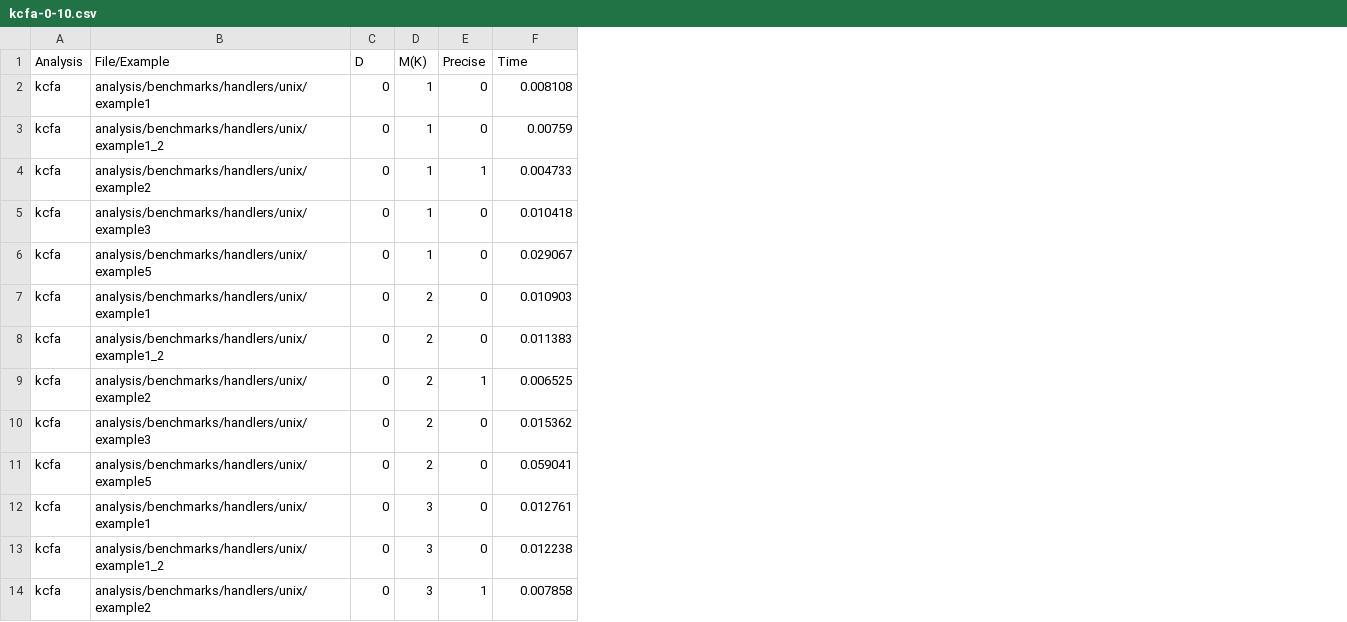
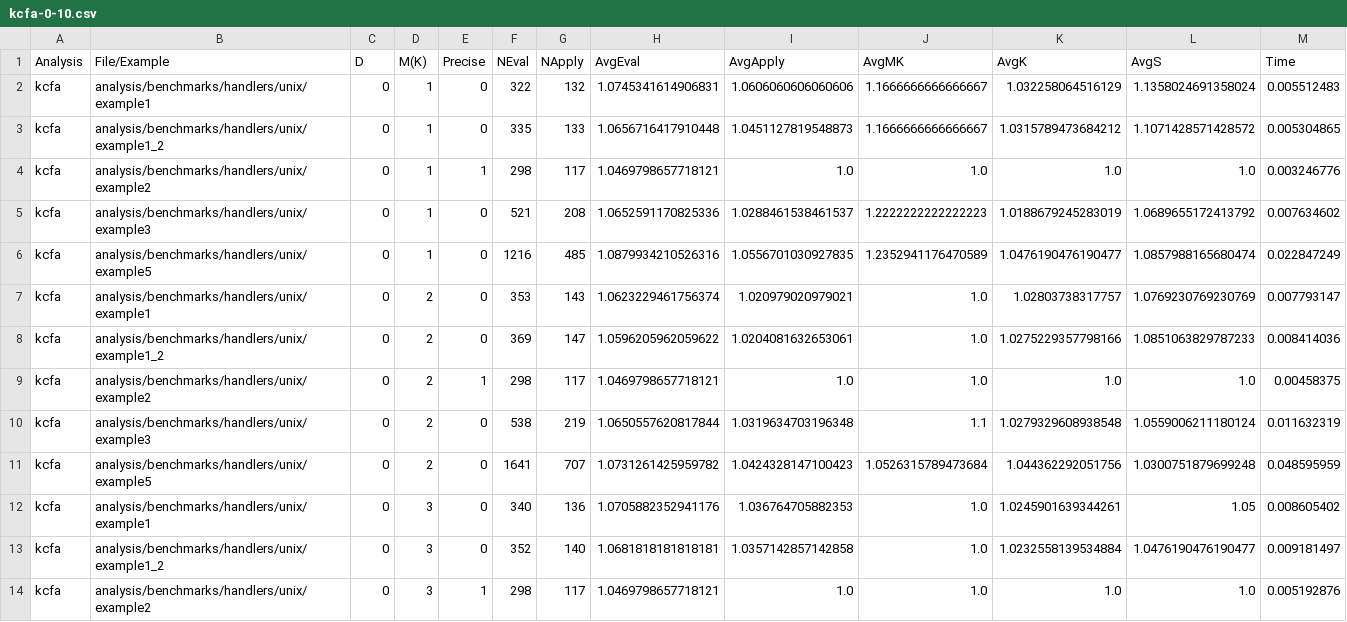
Before and after one commit to TimWhiting/koka, a CSV file: benchmarks/results/handlers/unix/kcfa-0-10.csv, drawn as a sheet; only a part is shown; addresses are those after the commit; the diff covers the shown part only; the diff names each change by its address in the sheet, - before the commit and + after, or states it on an @@ line.

```diff
--- a/benchmarks/results/handlers/unix/kcfa-0-10.csv
+++ b/benchmarks/results/handlers/unix/kcfa-0-10.csv
+column F (NEval), rows 2-14: 322 | 335 | 298 | 521 | 1216 | 353 | 369 | 298 | 538 | 1641 | 340 | 352 | 298
+column G (NApply), rows 2-14: 132 | 133 | 117 | 208 | 485 | 143 | 147 | 117 | 219 | 707 | 136 | 140 | 117
+column H (AvgEval), rows 2-14: 1.0745341614906831 | 1.0656716417910448 | 1.0469798657718121 | 1.0652591170825336 | 1.0879934210526316 | 1.0623229461756374 | 1.0596205962059622 | 1.0469798657718121 | 1.0650557620817844 | 1.0731261425959782 | 1.0705882352941176 | 1.0681818181818181 | 1.0469798657718121
+column I (AvgApply), rows 2-14: 1.0606060606060606 | 1.0451127819548873 | 1.0 | 1.0288461538461537 | 1.0556701030927835 | 1.020979020979021 | 1.0204081632653061 | 1.0 | 1.0319634703196348 | 1.0424328147100423 | 1.036764705882353 | 1.0357142857142858 | 1.0
+column J (AvgMK), rows 2-14: 1.1666666666666667 | 1.1666666666666667 | 1.0 | 1.2222222222222223 | 1.2352941176470589 | 1.0 | 1.0 | 1.0 | 1.1 | 1.0526315789473684 | 1.0 | 1.0 | 1.0
+column K (AvgK), rows 2-14: 1.032258064516129 | 1.0315789473684212 | 1.0 | 1.0188679245283019 | 1.0476190476190477 | 1.02803738317757 | 1.0275229357798166 | 1.0 | 1.0279329608938548 | 1.044362292051756 | 1.0245901639344261 | 1.0232558139534884 | 1.0
+column L (AvgS), rows 2-14: 1.1358024691358024 | 1.1071428571428572 | 1.0 | 1.0689655172413792 | 1.0857988165680474 | 1.0769230769230769 | 1.0851063829787233 | 1.0 | 1.0559006211180124 | 1.0300751879699248 | 1.05 | 1.0476190476190477 | 1.0
-M2 (Time): 0.008108
+M2 (Time): 0.005512483
-M3 (Time): 0.00759
+M3 (Time): 0.005304865
-M4 (Time): 0.004733
+M4 (Time): 0.003246776
-M5 (Time): 0.010418
+M5 (Time): 0.007634602
-M6 (Time): 0.029067
+M6 (Time): 0.022847249
-M7 (Time): 0.010903
+M7 (Time): 0.007793147
-M8 (Time): 0.011383
+M8 (Time): 0.008414036
-M9 (Time): 0.006525
+M9 (Time): 0.00458375
-M10 (Time): 0.015362
+M10 (Time): 0.011632319
-M11 (Time): 0.059041
+M11 (Time): 0.048595959
-M12 (Time): 0.012761
+M12 (Time): 0.008605402
-M13 (Time): 0.012238
+M13 (Time): 0.009181497
-M14 (Time): 0.007858
+M14 (Time): 0.005192876
```
Also changed, not shown: 37 edited cells elsewhere in this file, benchmarks/results/handlers/ambient/dmcfa-4-6.csv, benchmarks/results/handlers/ambient/dmcfae-4-6.csv, 23 other files.
